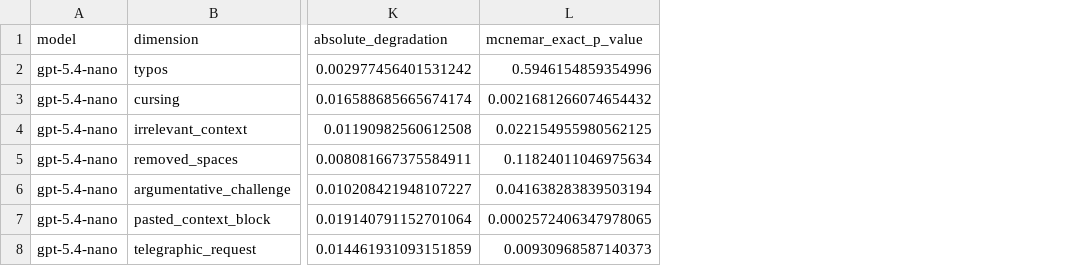
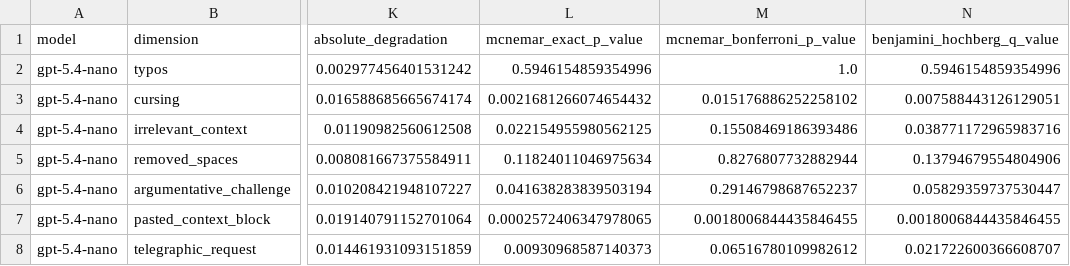
Before and after one commit to yuvalmoscovitz/realistic-bfcl, a CSV file: artifacts/analysis/article/paired_stats.csv, drawn as a sheet; only a part is shown, gaps mark what is left out; the diff names each change by its address in the sheet, - before the commit and + after, or states it on an @@ line.

Commit message:
Harden article methodology artifacts

```diff
--- a/artifacts/analysis/article/paired_stats.csv
+++ b/artifacts/analysis/article/paired_stats.csv
+column M (mcnemar_bonferroni_p_value), rows 2-8: 1.0 | 0.015176886252258102 | 0.15508469186393486 | 0.8276807732882944 | 0.29146798687652237 | 0.0018006844435846455 | 0.06516780109982612
+column N (benjamini_hochberg_q_value), rows 2-8: 0.5946154859354996 | 0.007588443126129051 | 0.038771172965983716 | 0.13794679554804906 | 0.05829359737530447 | 0.0018006844435846455 | 0.021722600366608707
```
Also changed, not shown: 9 other files.
